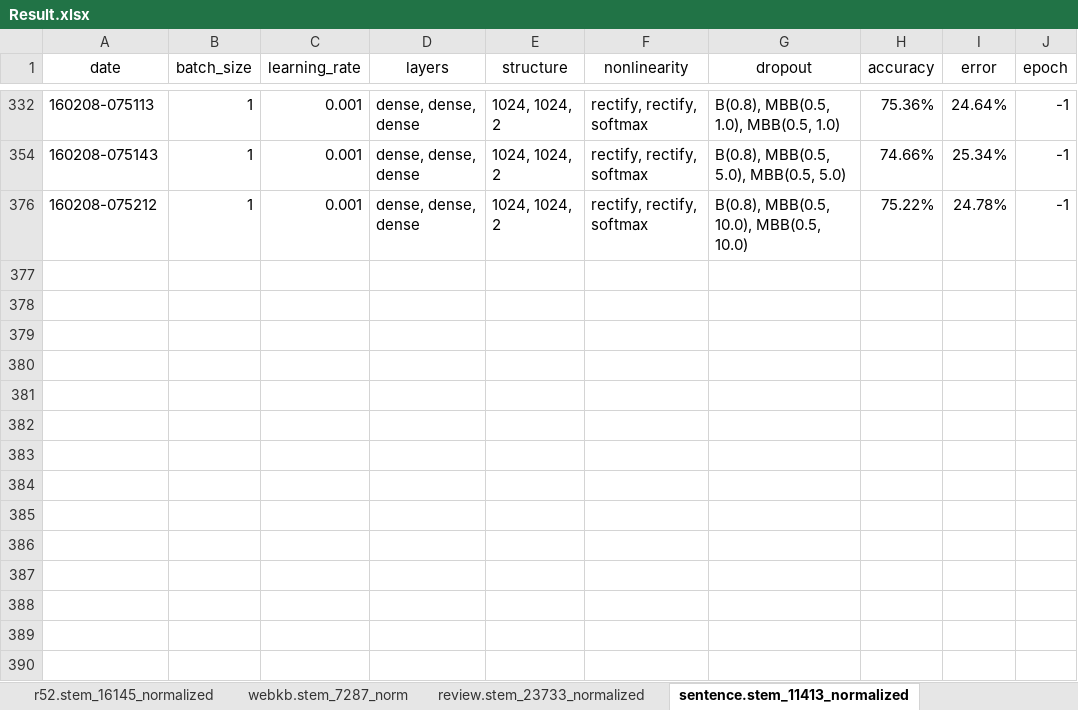
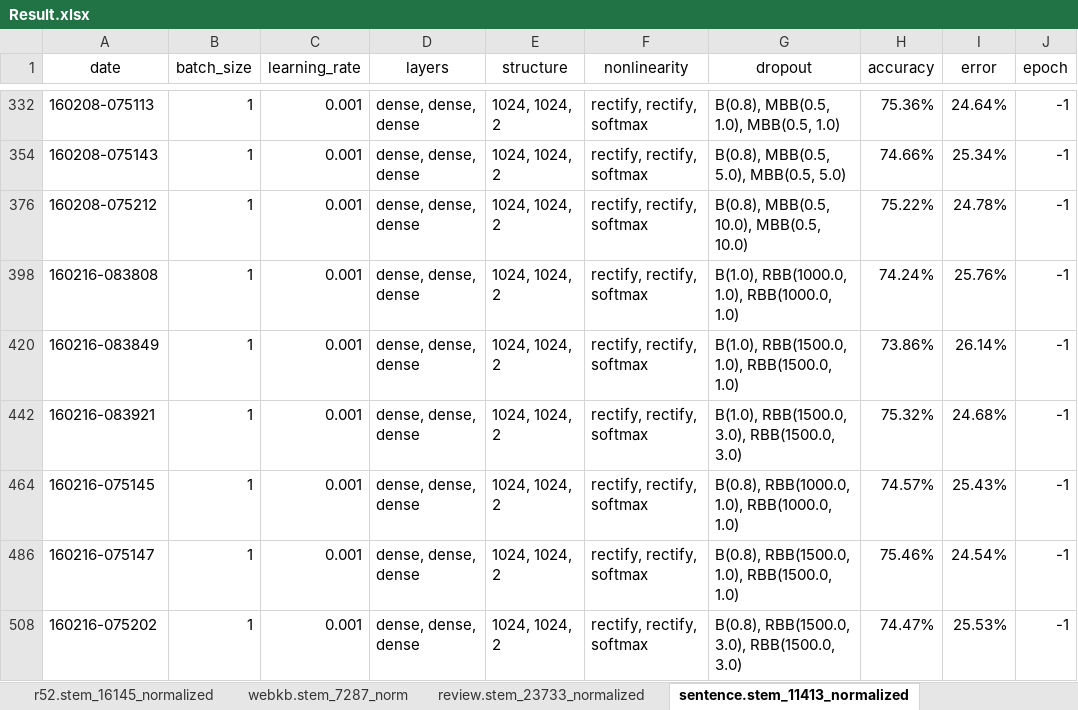
Before and after one commit to kzhai/PyANN, an Excel workbook: result/Result.xlsx, sheet sentence.stem_11413_normalized, drawn as a sheet; only a part is shown, gaps mark what is left out; values as stored, in another font and other column widths than the file's, no borders; the diff names each change by its address in the sheet, - before the commit and + after, or states it on an @@ line.

```diff
--- a/result/Result.xlsx (sheet sentence.stem_11413_normalized)
+++ b/result/Result.xlsx (sheet sentence.stem_11413_normalized)
+row 398: 160216-083808 | 1 | 0.001 | dense, dense, dense | 1024, 1024, 2 | rectify, rectify, softmax | B(1.0), RBB(1000.0, 1.0), RBB(1000.0, 1.0) | 74.24% | 25.76% | -1
+row 420: 160216-083849 | 1 | 0.001 | dense, dense, dense | 1024, 1024, 2 | rectify, rectify, softmax | B(1.0), RBB(1500.0, 1.0), RBB(1500.0, 1.0) | 73.86% | 26.14% | -1
+row 442: 160216-083921 | 1 | 0.001 | dense, dense, dense | 1024, 1024, 2 | rectify, rectify, softmax | B(1.0), RBB(1500.0, 3.0), RBB(1500.0, 3.0) | 75.32% | 24.68% | -1
+row 464: 160216-075145 | 1 | 0.001 | dense, dense, dense | 1024, 1024, 2 | rectify, rectify, softmax | B(0.8), RBB(1000.0, 1.0), RBB(1000.0, 1.0) | 74.57% | 25.43% | -1
+row 486: 160216-075147 | 1 | 0.001 | dense, dense, dense | 1024, 1024, 2 | rectify, rectify, softmax | B(0.8), RBB(1500.0, 1.0), RBB(1500.0, 1.0) | 75.46% | 24.54% | -1
+row 508: 160216-075202 | 1 | 0.001 | dense, dense, dense | 1024, 1024, 2 | rectify, rectify, softmax | B(0.8), RBB(1500.0, 3.0), RBB(1500.0, 3.0) | 74.47% | 25.53% | -1
```
Also changed, not shown: sheet review.stem_23733_normalized, sheet r52.stem_16145_normalized, sheet webkb.stem_7287_norm, sheet r8.stem_14575_norm, other sheet tabs, hidden cells, 1 other file.
